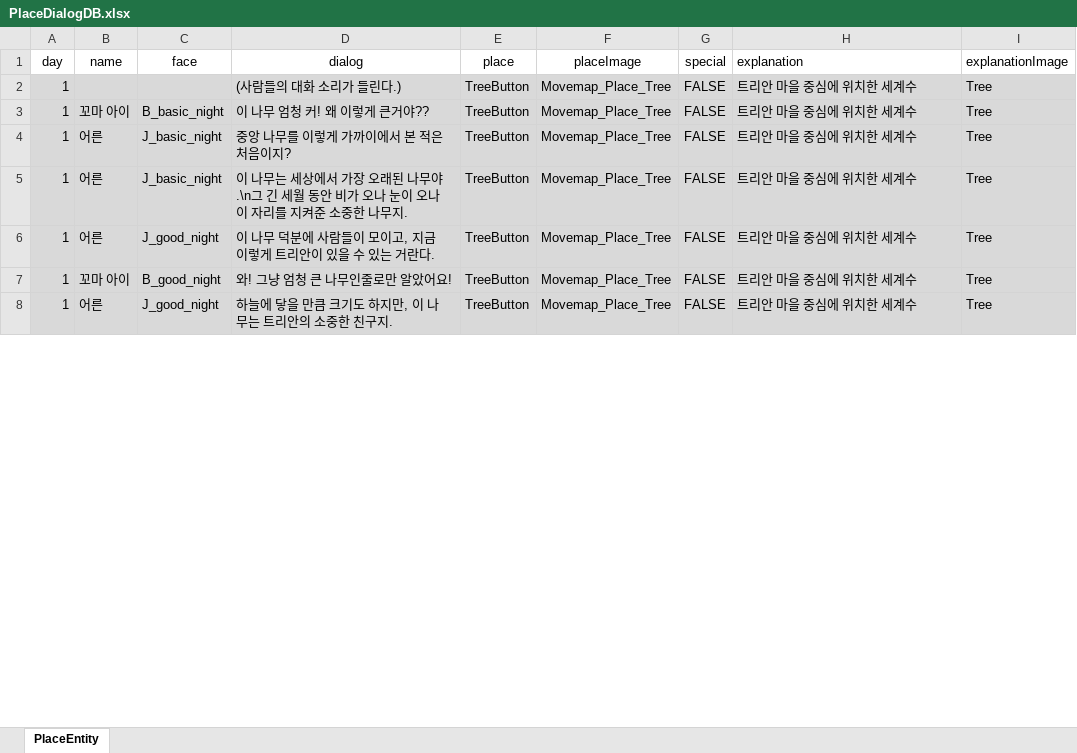
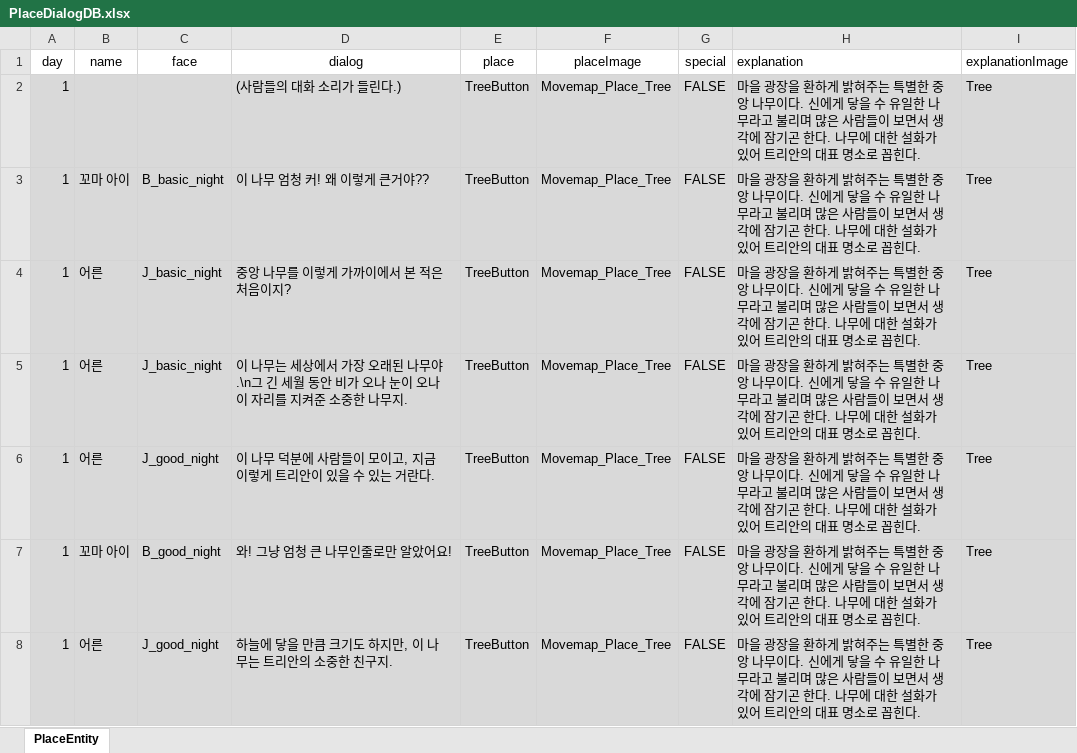
Before and after one commit to Bridge-Project-2022/Bridge_Project_git, an Excel workbook: Assets/Resources/Data/PlaceDialogDB.xlsx, sheet PlaceEntity, drawn as a sheet; only a part is shown; values as stored, in another font and other column widths than the file's, no borders; the diff covers the shown part only; the diff names each change by its address in the sheet, - before the commit and + after, or states it on an @@ line.

```diff
--- a/Assets/Resources/Data/PlaceDialogDB.xlsx (sheet PlaceEntity)
+++ b/Assets/Resources/Data/PlaceDialogDB.xlsx (sheet PlaceEntity)
-H2:H8 (explanation): 트리안 마을 중심에 위치한 세계수
+H2:H8 (explanation): 마을 광장을 환하게 밝혀주는 특별한 중앙 나무이다. 신에게 닿을 수 유일한 나무라고 불리며 많은 사람들이 보면서 생각에 잠기곤 한다. 나무에 대한 설화가 있어 트리안의 대표 명소로 꼽힌다.
```
Also changed, not shown: 130 edited cells elsewhere in this sheet, 10 other files.
